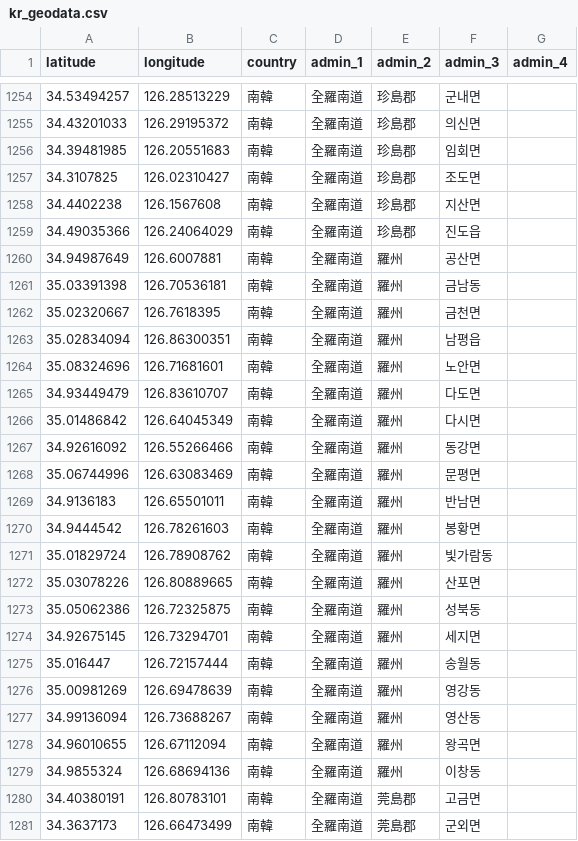
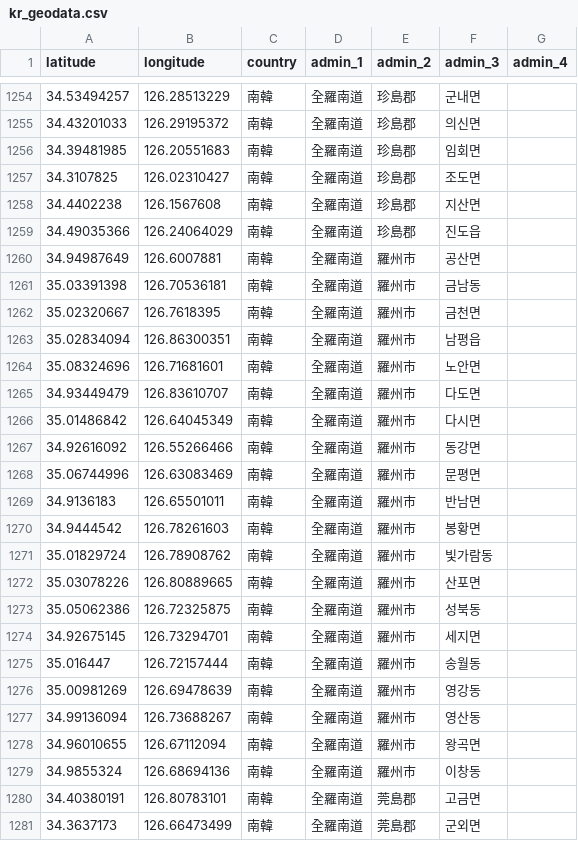
Before and after one commit to RxChi1d/immich-geodata-zh-tw, a CSV file: meta_data/kr_geodata.csv, drawn as a sheet; only a part is shown, gaps mark what is left out.

Commit message:
data(geodata): 更新南韓 geodata

```diff
--- a/meta_data/kr_geodata.csv
+++ b/meta_data/kr_geodata.csv
@@ -1259,22 +1259,22 @@ latitude,longitude,country,admin_1,admin_2,admin_3,admin_4
 34.49035366,126.24064029,南韓,全羅南道,珍島郡,진도읍,
-34.94987649,126.6007881,南韓,全羅南道,羅州,공산면,
-35.03391398,126.70536181,南韓,全羅南道,羅州,금남동,
-35.02320667,126.7618395,南韓,全羅南道,羅州,금천면,
-35.02834094,126.86300351,南韓,全羅南道,羅州,남평읍,
-35.08324696,126.71681601,南韓,全羅南道,羅州,노안면,
-34.93449479,126.83610707,南韓,全羅南道,羅州,다도면,
-35.01486842,126.64045349,南韓,全羅南道,羅州,다시면,
-34.92616092,126.55266466,南韓,全羅南道,羅州,동강면,
-35.06744996,126.63083469,南韓,全羅南道,羅州,문평면,
-34.9136183,126.65501011,南韓,全羅南道,羅州,반남면,
-34.9444542,126.78261603,南韓,全羅南道,羅州,봉황면,
-35.01829724,126.78908762,南韓,全羅南道,羅州,빛가람동,
-35.03078226,126.80889665,南韓,全羅南道,羅州,산포면,
-35.05062386,126.72325875,南韓,全羅南道,羅州,성북동,
-34.92675145,126.73294701,南韓,全羅南道,羅州,세지면,
-35.016447,126.72157444,南韓,全羅南道,羅州,송월동,
-35.00981269,126.69478639,南韓,全羅南道,羅州,영강동,
-34.99136094,126.73688267,南韓,全羅南道,羅州,영산동,
-34.96010655,126.67112094,南韓,全羅南道,羅州,왕곡면,
-34.9855324,126.68694136,南韓,全羅南道,羅州,이창동,
+34.94987649,126.6007881,南韓,全羅南道,羅州市,공산면,
+35.03391398,126.70536181,南韓,全羅南道,羅州市,금남동,
+35.02320667,126.7618395,南韓,全羅南道,羅州市,금천면,
+35.02834094,126.86300351,南韓,全羅南道,羅州市,남평읍,
+35.08324696,126.71681601,南韓,全羅南道,羅州市,노안면,
+34.93449479,126.83610707,南韓,全羅南道,羅州市,다도면,
+35.01486842,126.64045349,南韓,全羅南道,羅州市,다시면,
+34.92616092,126.55266466,南韓,全羅南道,羅州市,동강면,
+35.06744996,126.63083469,南韓,全羅南道,羅州市,문평면,
+34.9136183,126.65501011,南韓,全羅南道,羅州市,반남면,
+34.9444542,126.78261603,南韓,全羅南道,羅州市,봉황면,
+35.01829724,126.78908762,南韓,全羅南道,羅州市,빛가람동,
+35.03078226,126.80889665,南韓,全羅南道,羅州市,산포면,
+35.05062386,126.72325875,南韓,全羅南道,羅州市,성북동,
+34.92675145,126.73294701,南韓,全羅南道,羅州市,세지면,
+35.016447,126.72157444,南韓,全羅南道,羅州市,송월동,
+35.00981269,126.69478639,南韓,全羅南道,羅州市,영강동,
+34.99136094,126.73688267,南韓,全羅南道,羅州市,영산동,
+34.96010655,126.67112094,南韓,全羅南道,羅州市,왕곡면,
+34.9855324,126.68694136,南韓,全羅南道,羅州市,이창동,
 34.40380191,126.80783101,南韓,全羅南道,莞島郡,고금면,
```
